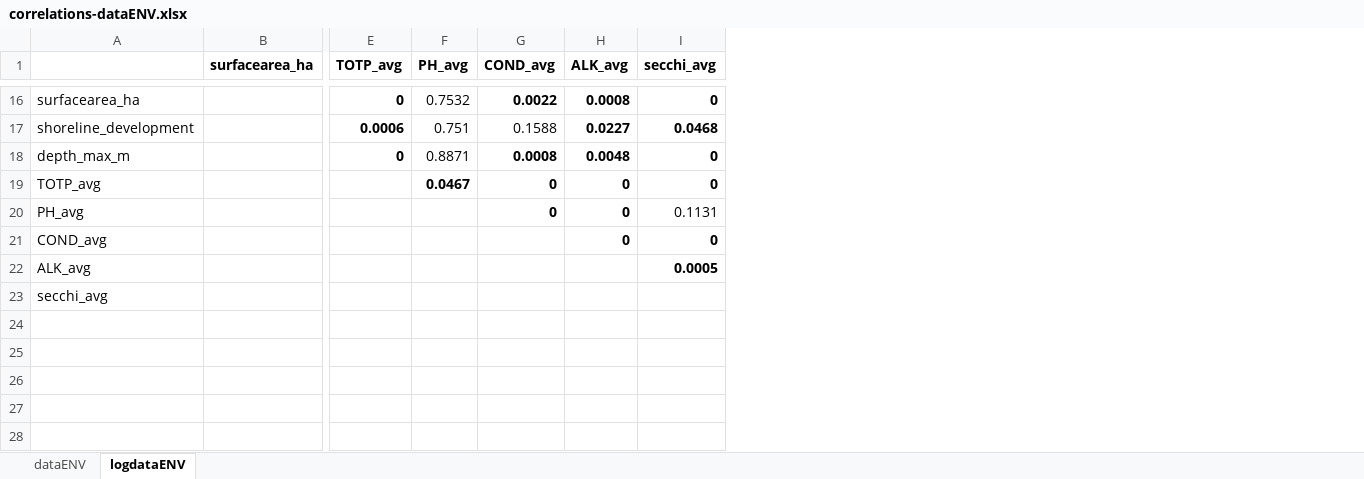
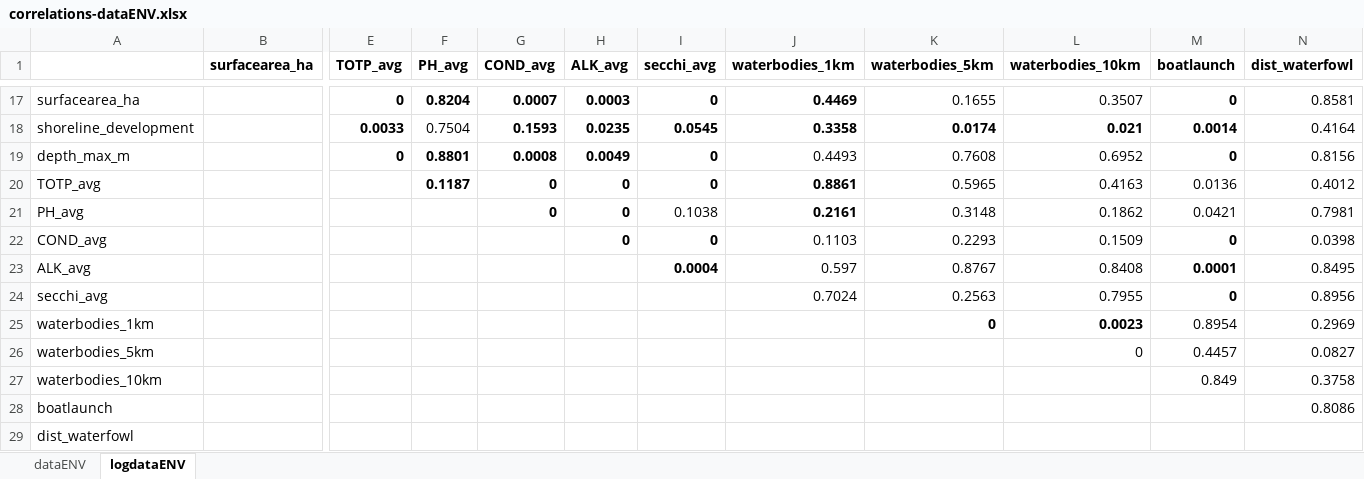
Before and after one commit to mccannecology/absences, an Excel workbook: correlations-dataENV.xlsx, sheet logdataENV, drawn as a sheet; only a part is shown, gaps mark what is left out; values as stored, in another font and other column widths than the file's, no borders; removed rows and columns are numbered as before the commit, all else as after; rows hold the shown columns only; the diff covers the shown part only; the diff names each change by its address in the sheet, - before the commit and + after, or states it on an @@ line.

```diff
--- a/correlations-dataENV.xlsx (sheet logdataENV)
+++ b/correlations-dataENV.xlsx (sheet logdataENV)
+column J (waterbodies_1km), row 17: 0.4469; rows 19-24: 0.4493 | 0.8861 | 0.2161 | 0.1103 | 0.597 | 0.7024
+column K (waterbodies_5km), row 17: 0.1655; rows 19-24: 0.7608 | 0.5965 | 0.3148 | 0.2293 | 0.8767 | 0.2563
+column L (waterbodies_10km), row 17: 0.3507; rows 19-24: 0.6952 | 0.4163 | 0.1862 | 0.1509 | 0.8408 | 0.7955
+column M (boatlaunch), row 17: 0; rows 19-24: 0 | 0.0136 | 0.0421 | 0 | 0.0001 | 0
+column N (dist_waterfowl), row 17: 0.8581; rows 19-24: 0.8156 | 0.4012 | 0.7981 | 0.0398 | 0.8495 | 0.8956
-F17 (PH_avg): 0.7532
+F17 (PH_avg): 0.8204
-F17 bold: off
+F17 bold: on
-G17 (COND_avg): 0.0022
+G17 (COND_avg): 0.0007
-H17 (ALK_avg): 0.0008
+H17 (ALK_avg): 0.0003
-row 17: shoreline_development |  | 0.0006 | 0.751 | 0.1588 | 0.0227 | 0.0468
+row 18: shoreline_development |  | 0.0033 | 0.7504 | 0.1593 | 0.0235 | 0.0545 | 0.3358 | 0.0174 | 0.021 | 0.0014 | 0.4164
-F19 (PH_avg): 0.8871
+F19 (PH_avg): 0.8801
-F19 bold: off
+F19 bold: on
-H19 (ALK_avg): 0.0048
+H19 (ALK_avg): 0.0049
-F20 (PH_avg): 0.0467
+F20 (PH_avg): 0.1187
-I21 (secchi_avg): 0.1131
+I21 (secchi_avg): 0.1038
-I23 (secchi_avg): 0.0005
+I23 (secchi_avg): 0.0004
+row 25: waterbodies_1km |  |  |  |  |  |  |  | 0 | 0.0023 | 0.8954 | 0.2969
+row 26: waterbodies_5km |  |  |  |  |  |  |  |  | 0 | 0.4457 | 0.0827
+row 27: waterbodies_10km |  |  |  |  |  |  |  |  |  | 0.849 | 0.3758
+row 28: boatlaunch |  |  |  |  |  |  |  |  |  |  | 0.8086
+row 29: dist_waterfowl
```
Also changed, not shown: 6 added rows, 5 removed rows, 9 edited cells and cell formats elsewhere in this sheet, sheet dataENV, 23 other files.
